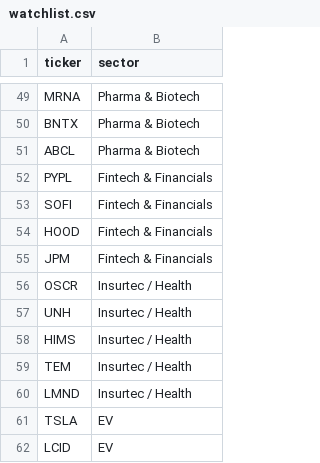
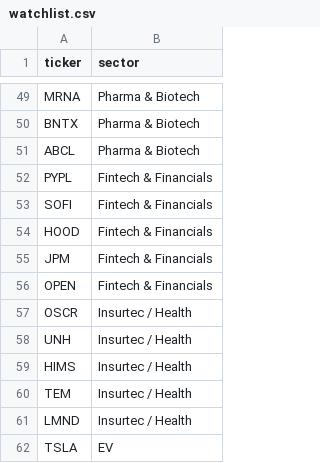
Before and after one commit to CompilingChaos/FlowGod, a CSV file: watchlist.csv, drawn as a sheet; only a part is shown, gaps mark what is left out; the shorter side is filled out with more unchanged rows.

Commit message:
Add §OPEN

```diff
--- a/watchlist.csv
+++ b/watchlist.csv
@@ -55,2 +55,3 @@ HOOD,Fintech & Financials
 JPM,Fintech & Financials
+OPEN,Fintech & Financials
 OSCR,Insurtec / Health
```
